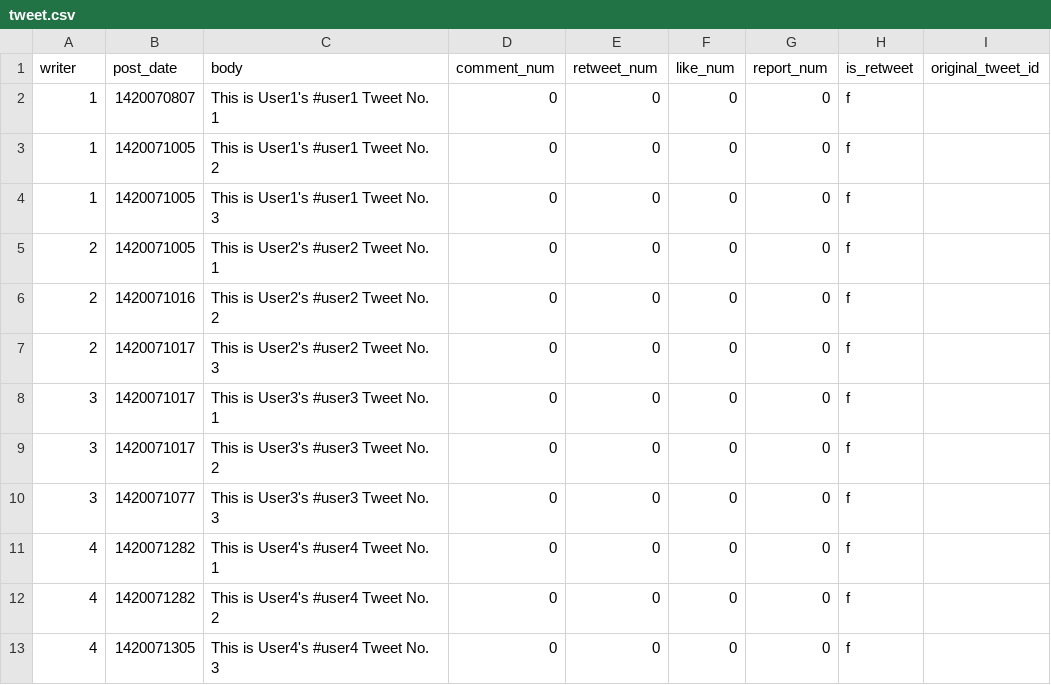
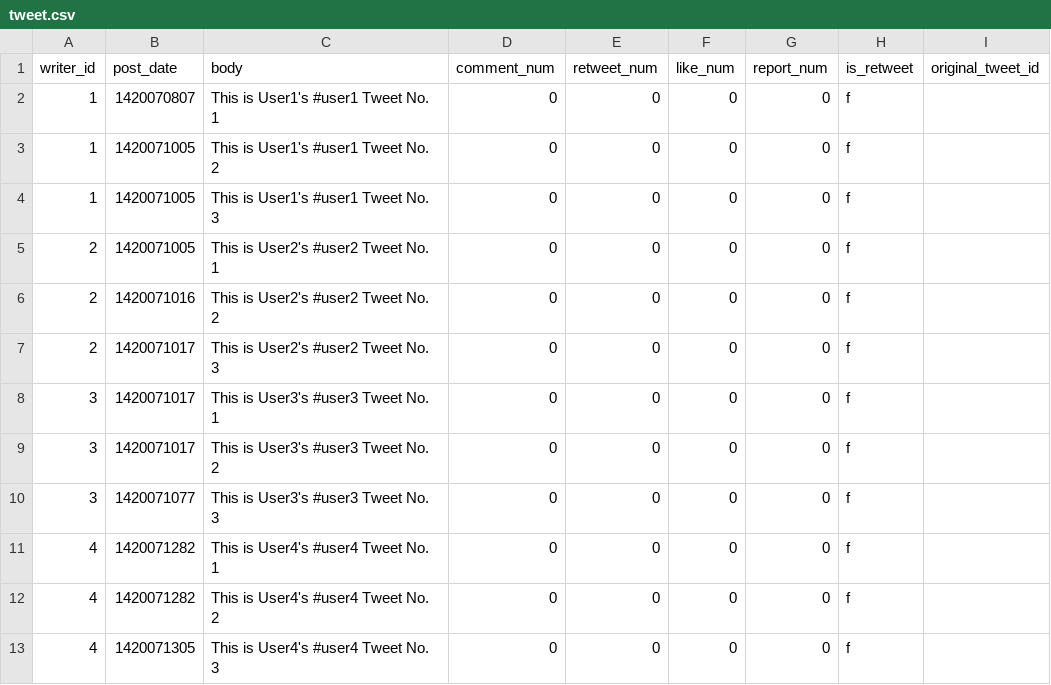
Before and after one commit to s7rthak/COL362-Twitter-Dashboard, a CSV file: MNCTwitter/Data/DB_test/tweet.csv, drawn as a sheet.

```diff
--- a/MNCTwitter/Data/DB_test/tweet.csv
+++ b/MNCTwitter/Data/DB_test/tweet.csv
@@ -1,2 +1,2 @@
-writer,post_date,body,comment_num,retweet_num,like_num,report_num,is_retweet,original_tweet_id
+writer_id,post_date,body,comment_num,retweet_num,like_num,report_num,is_retweet,original_tweet_id
 1,1420070807,This is User1's #user1 Tweet No. 1,0,0,0,0,f,
```
Also changed, not shown: 9 other files.
